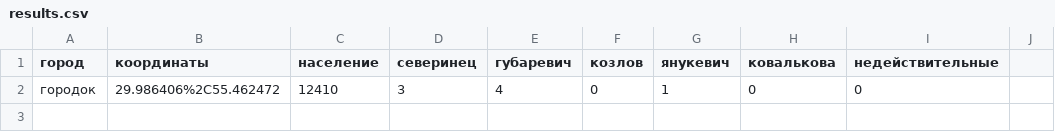
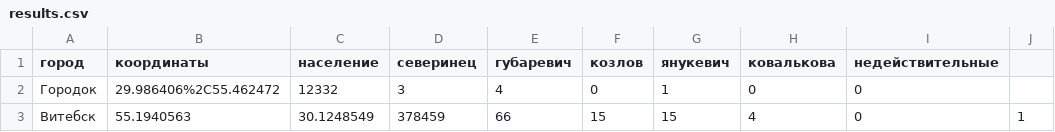
Before and after one commit to iced/primariezzz, a CSV file: results.csv, drawn as a sheet.

Commit message:
Update results.csv

```diff
--- a/results.csv
+++ b/results.csv
@@ -1,2 +1,3 @@
 город,координаты,население,северинец,губаревич,козлов,янукевич,ковалькова,недействительные
-городок,29.986406%2C55.462472,12410,3,4,0,1,0,0
+Городок,29.986406%2C55.462472,12332,3,4,0,1,0,0
+Витебск,55.1940563,30.1248549,378459,66,15,15,4,0,1
```
